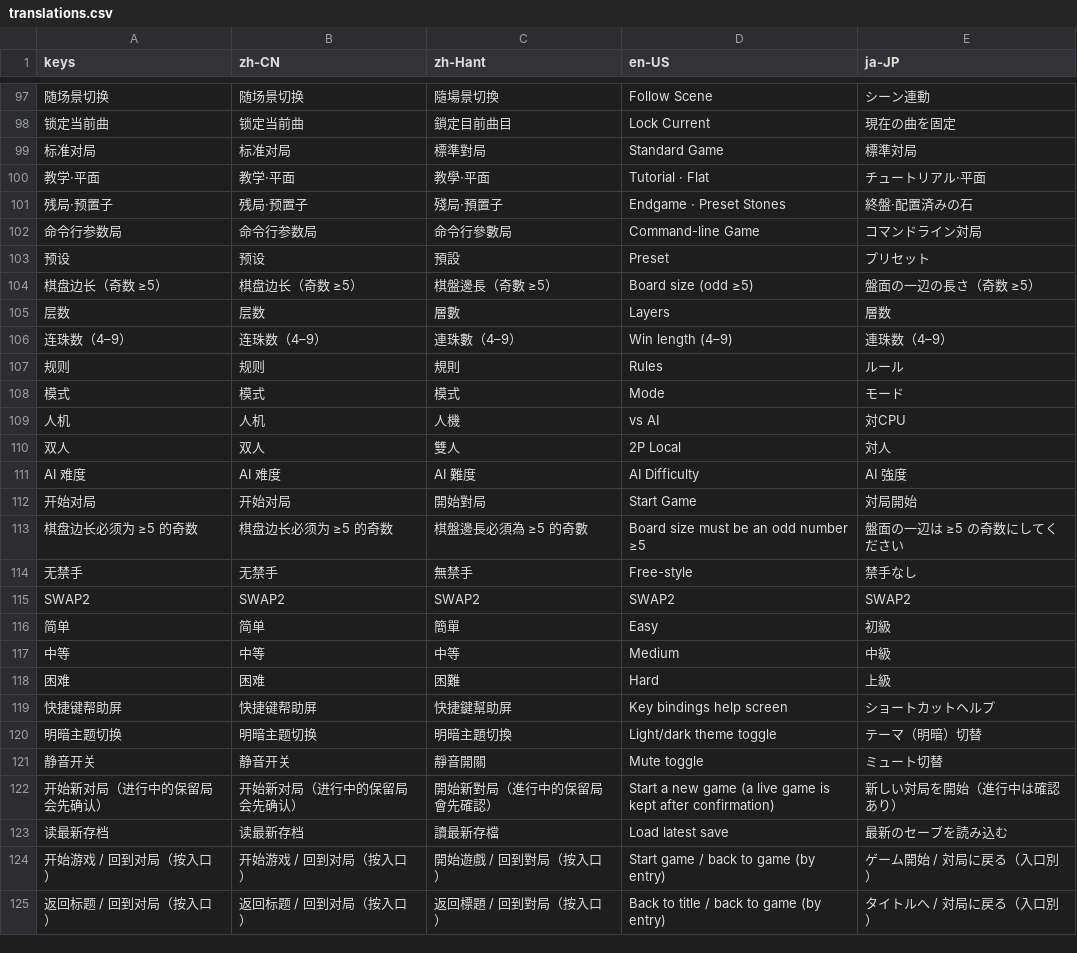
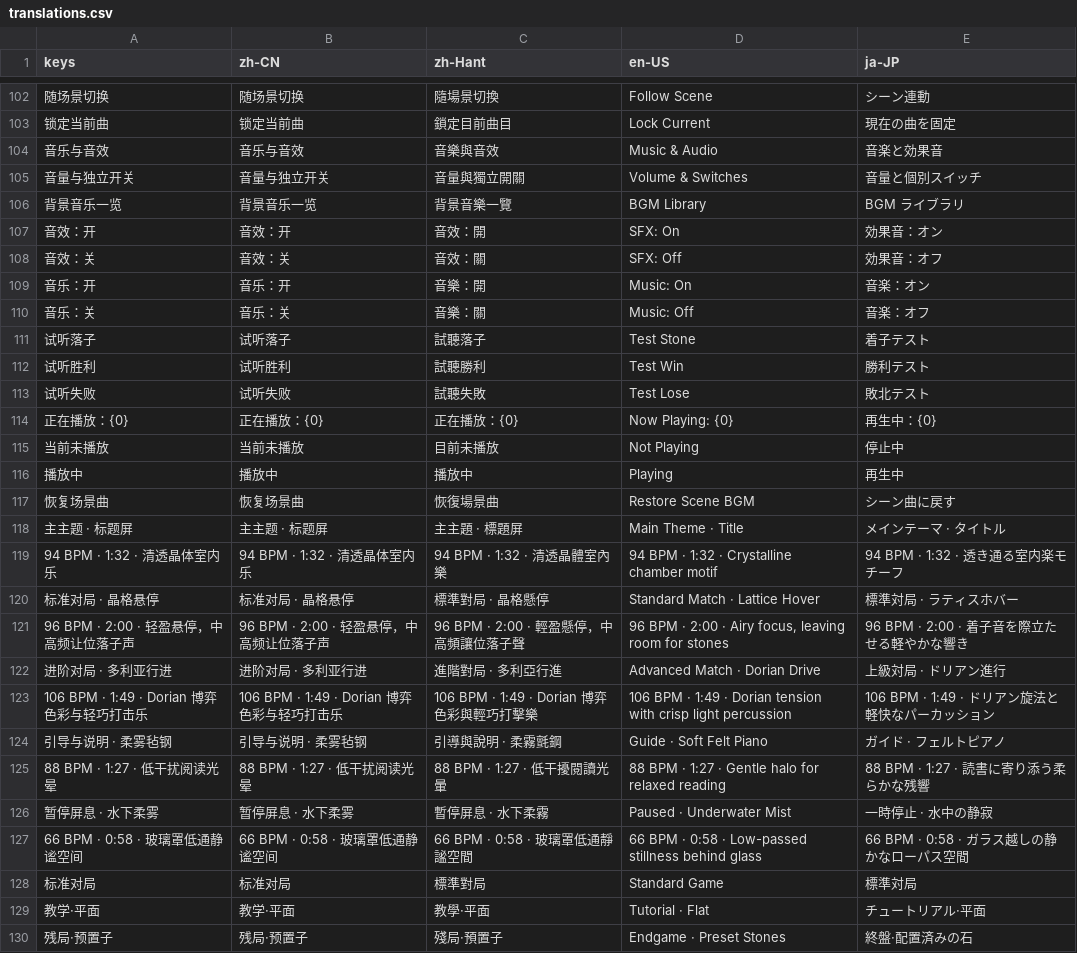
Before and after one commit to phixt/Nmoku-csharp, a CSV file: src/Nmoku.Game/assets/i18n/translations.csv, drawn as a sheet; only a part is shown, gaps mark what is left out; the shorter side is filled out with more unchanged rows; the diff covers the shown part only; the diff names each change by its address in the sheet, - before the commit and + after, or states it on an @@ line.

```diff
--- a/src/Nmoku.Game/assets/i18n/translations.csv
+++ b/src/Nmoku.Game/assets/i18n/translations.csv
+row 104: 音乐与音效 | 音乐与音效 | 音樂與音效 | Music & Audio | 音楽と効果音
+row 105: 音量与独立开关 | 音量与独立开关 | 音量與獨立開關 | Volume & Switches | 音量と個別スイッチ
+row 106: 背景音乐一览 | 背景音乐一览 | 背景音樂一覽 | BGM Library | BGM ライブラリ
+row 107: 音效：开 | 音效：开 | 音效：開 | SFX: On | 効果音：オン
+row 108: 音效：关 | 音效：关 | 音效：關 | SFX: Off | 効果音：オフ
+row 109: 音乐：开 | 音乐：开 | 音樂：開 | Music: On | 音楽：オン
+row 110: 音乐：关 | 音乐：关 | 音樂：關 | Music: Off | 音楽：オフ
+row 111: 试听落子 | 试听落子 | 試聽落子 | Test Stone | 着子テスト
+row 112: 试听胜利 | 试听胜利 | 試聽勝利 | Test Win | 勝利テスト
+row 113: 试听失败 | 试听失败 | 試聽失敗 | Test Lose | 敗北テスト
+row 114: 正在播放：{0} | 正在播放：{0} | 正在播放：{0} | Now Playing: {0} | 再生中：{0}
+row 115: 当前未播放 | 当前未播放 | 目前未播放 | Not Playing | 停止中
+row 116: 播放中 | 播放中 | 播放中 | Playing | 再生中
+row 117: 恢复场景曲 | 恢复场景曲 | 恢復場景曲 | Restore Scene BGM | シーン曲に戻す
+row 118: 主主题 · 标题屏 | 主主题 · 标题屏 | 主主題 · 標題屏 | Main Theme · Title | メインテーマ · タイトル
+row 119: 94 BPM · 1:32 · 清透晶体室内乐 | 94 BPM · 1:32 · 清透晶体室内乐 | 94 BPM · 1:32 · 清透晶體室內樂 | 94 BPM · 1:32 · Crystalline chamber motif | 94 BPM · 1:32 · 透き通る室内楽モチーフ
+row 120: 标准对局 · 晶格悬停 | 标准对局 · 晶格悬停 | 標準對局 · 晶格懸停 | Standard Match · Lattice Hover | 標準対局 · ラティスホバー
+row 121: 96 BPM · 2:00 · 轻盈悬停，中高频让位落子声 | 96 BPM · 2:00 · 轻盈悬停，中高频让位落子声 | 96 BPM · 2:00 · 輕盈懸停，中高頻讓位落子聲 | 96 BPM · 2:00 · Airy focus, leaving room for stones | 96 BPM · 2:00 · 着子音を際立たせる軽やかな響き
+row 122: 进阶对局 · 多利亚行进 | 进阶对局 · 多利亚行进 | 進階對局 · 多利亞行進 | Advanced Match · Dorian Drive | 上級対局 · ドリアン進行
+row 123: 106 BPM · 1:49 · Dorian 博弈色彩与轻巧打击乐 | 106 BPM · 1:49 · Dorian 博弈色彩与轻巧打击乐 | 106 BPM · 1:49 · Dorian 博弈色彩與輕巧打擊樂 | 106 BPM · 1:49 · Dorian tension with crisp light percussion | 106 BPM · 1:49 · ドリアン旋法と軽快なパーカッション
+row 124: 引导与说明 · 柔雾毡钢 | 引导与说明 · 柔雾毡钢 | 引導與說明 · 柔霧氈鋼 | Guide · Soft Felt Piano | ガイド · フェルトピアノ
+row 125: 88 BPM · 1:27 · 低干扰阅读光晕 | 88 BPM · 1:27 · 低干扰阅读光晕 | 88 BPM · 1:27 · 低干擾閱讀光暈 | 88 BPM · 1:27 · Gentle halo for relaxed reading | 88 BPM · 1:27 · 読書に寄り添う柔らかな残響
+row 126: 暂停屏息 · 水下柔雾 | 暂停屏息 · 水下柔雾 | 暫停屏息 · 水下柔霧 | Paused · Underwater Mist | 一時停止 · 水中の静寂
+row 127: 66 BPM · 0:58 · 玻璃罩低通静谧空间 | 66 BPM · 0:58 · 玻璃罩低通静谧空间 | 66 BPM · 0:58 · 玻璃罩低通靜謐空間 | 66 BPM · 0:58 · Low-passed stillness behind glass | 66 BPM · 0:58 · ガラス越しの静かなローパス空間
```
Also changed, not shown: 5 added rows elsewhere in this file, 5 other files.
